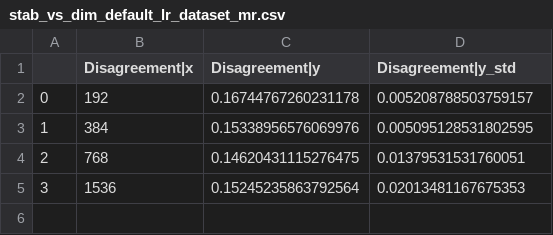
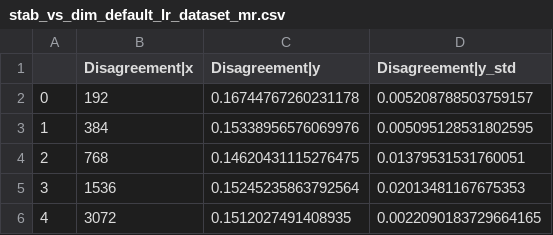
Before and after one commit to HazyResearch/bert-pretraining, a CSV file: src/bert-pretraining/output/csv/stab_vs_dim_default_lr_dataset_mr.csv, drawn as a sheet; the diff names each change by its address in the sheet, - before the commit and + after, or states it on an @@ line.

```diff
--- a/src/bert-pretraining/output/csv/stab_vs_dim_default_lr_dataset_mr.csv
+++ b/src/bert-pretraining/output/csv/stab_vs_dim_default_lr_dataset_mr.csv
+row 6: 4 | 3072 | 0.1512027491408935 | 0.0022090183729664165
```
Also changed, not shown: src/bert-pretraining/output/csv/stab_vs_dim_default_lr_dataset_mpqa.csv, src/bert-pretraining/output/csv/stab_vs_dim_default_lr_dataset_sst.csv, 5 other files.
